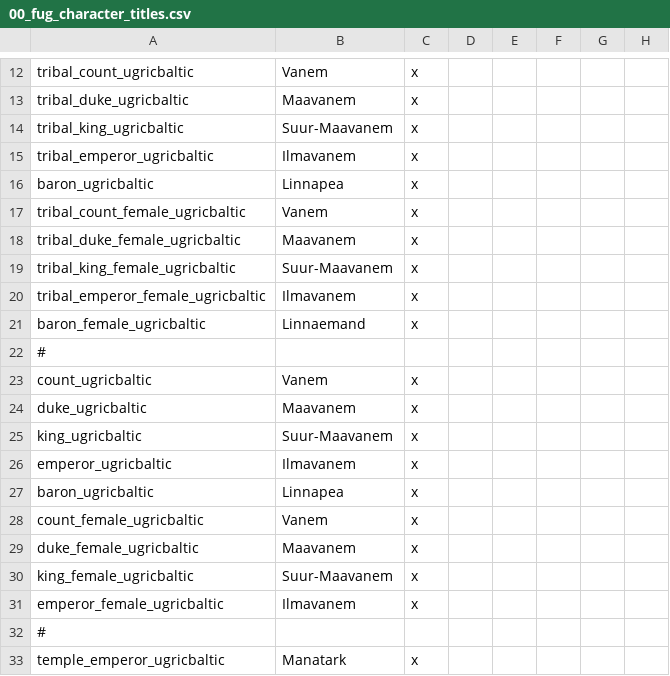
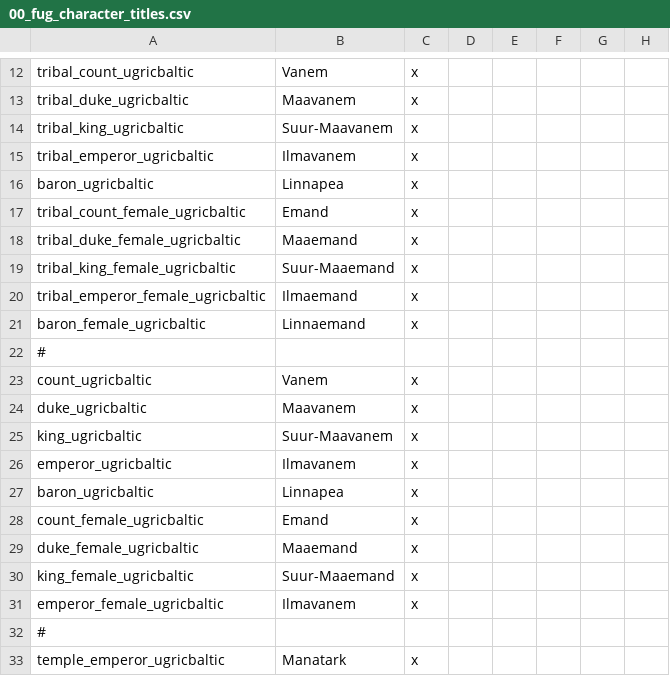
Before and after one commit to rygabert/The-Waterfowl-People, a CSV file: localisation/00_fug_character_titles.csv, drawn as a sheet; only a part is shown, gaps mark what is left out; the diff names each change by its address in the sheet, - before the commit and + after, or states it on an @@ line.

```diff
--- a/localisation/00_fug_character_titles.csv
+++ b/localisation/00_fug_character_titles.csv
-B17: Vanem
+B17: Emand
-B18: Maavanem
+B18: Maaemand
-B19: Suur-Maavanem
+B19: Suur-Maaemand
-B20: Ilmavanem
+B20: Ilmaemand
-B28: Vanem
+B28: Emand
-B29: Maavanem
+B29: Maaemand
-B30: Suur-Maavanem
+B30: Suur-Maaemand
```
Also changed, not shown: localisation/01_fug.csv, 18 other files.
